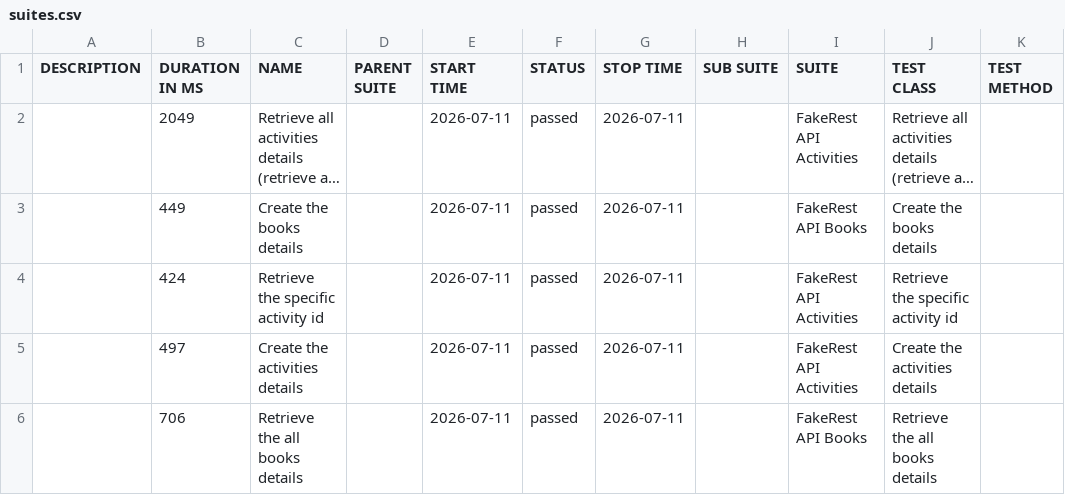
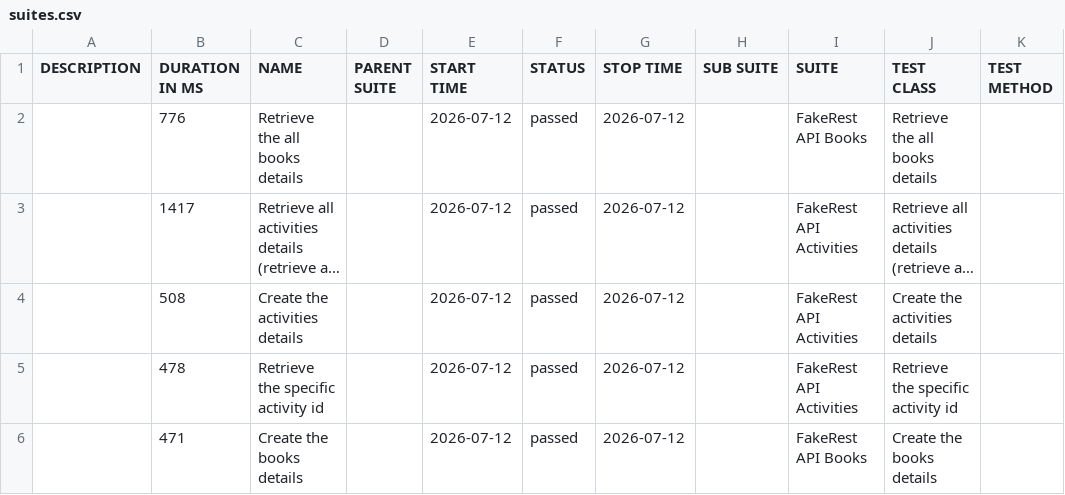
Before and after one commit to BalajiRamudu/API_Testing_Practice, a CSV file: data/suites.csv, drawn as a sheet; long unchanged cells end in …; removed rows and columns are numbered as before the commit, all else as after; the diff names each change by its address in the sheet, - before the commit and + after, or states it on an @@ line.

```diff
--- a/data/suites.csv
+++ b/data/suites.csv
+row 2:  | 776 | Retrieve the all books details |  | 2026-07-12 | passed | 2026-07-12 |  | FakeRest API Books | Retrieve the all books details
-B3 (DURATION IN MS): 2049
+B3 (DURATION IN MS): 1417
-E3 (START TIME): 2026-07-11
+E3 (START TIME): 2026-07-12
-G3 (STOP TIME): 2026-07-11
+G3 (STOP TIME): 2026-07-12
-row 3:  | 449 | Create the books details |  | 2026-07-11 | passed | 2026-07-11 |  | FakeRest API Books | Create the books details
-row 4:  | 424 | Retrieve the specific activity id |  | 2026-07-11 | passed | 2026-07-11 |  | FakeRest API Activities | Retrieve the specific activity id
-B4 (DURATION IN MS): 497
+B4 (DURATION IN MS): 508
-E4 (START TIME): 2026-07-11
+E4 (START TIME): 2026-07-12
-G4 (STOP TIME): 2026-07-11
+G4 (STOP TIME): 2026-07-12
+row 5:  | 478 | Retrieve the specific activity id |  | 2026-07-12 | passed | 2026-07-12 |  | FakeRest API Activities | Retrieve the specific activity id
-B6 (DURATION IN MS): 706
+B6 (DURATION IN MS): 471
-C6 (NAME): Retrieve the all books details
+C6 (NAME): Create the books details
-E6 (START TIME): 2026-07-11
+E6 (START TIME): 2026-07-12
-G6 (STOP TIME): 2026-07-11
+G6 (STOP TIME): 2026-07-12
-J6 (TEST CLASS): Retrieve the all books details
+J6 (TEST CLASS): Create the books details
```
Also changed, not shown: data/behaviors.csv, 24 other files.
